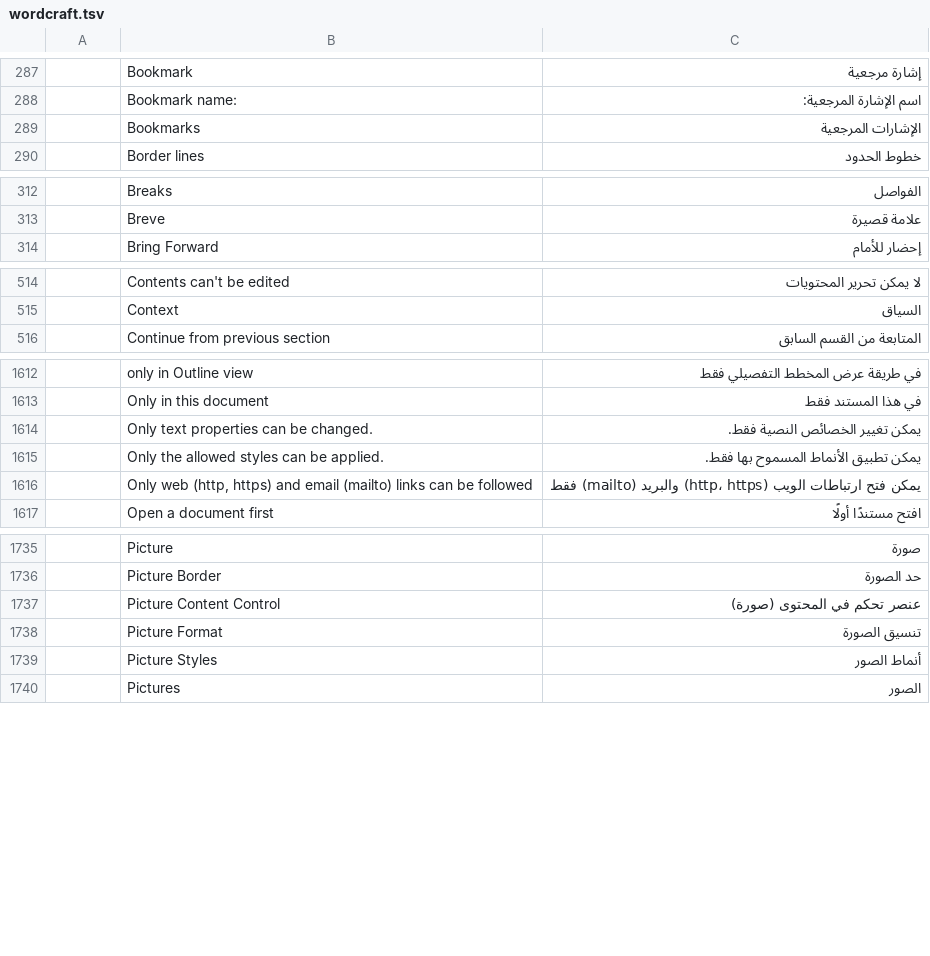
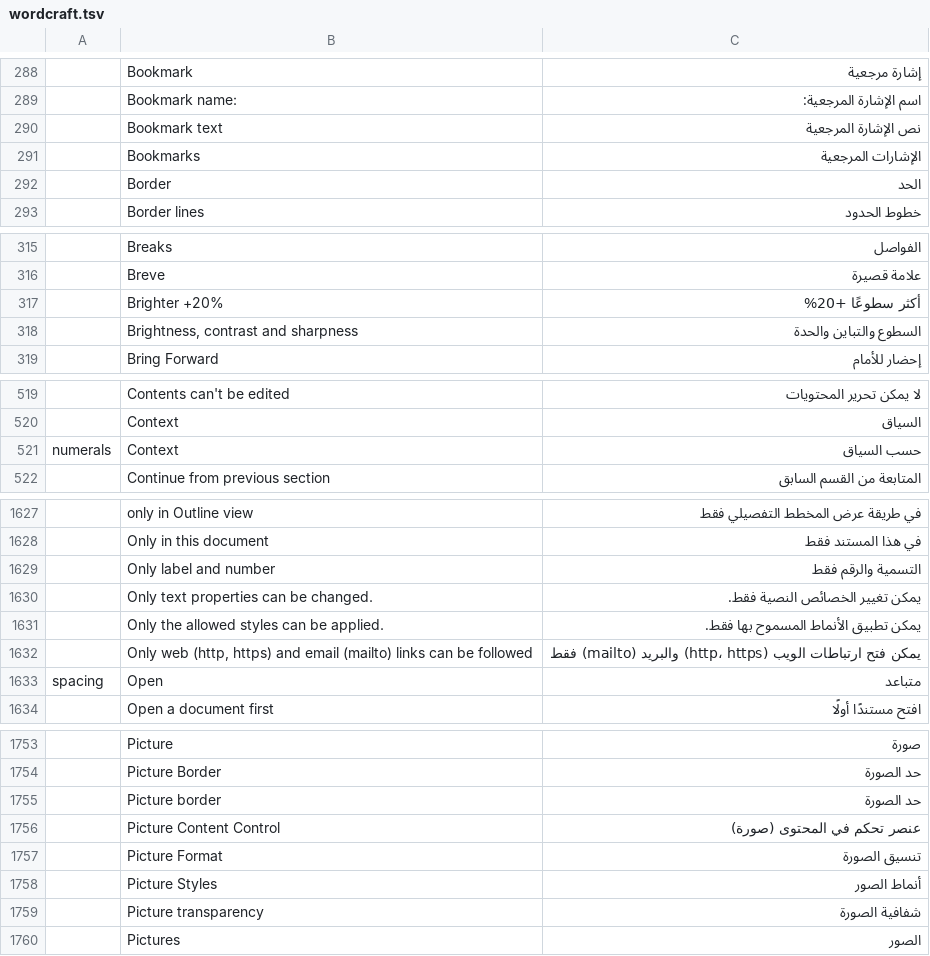
Before and after one commit to Losminek/craft-i18n, a TSV file: locales/ar/wordcraft.tsv, drawn as a sheet; only a part is shown, gaps mark what is left out; the diff covers the shown part only; the diff names each change by its address in the sheet, - before the commit and + after, or states it on an @@ line.

```diff
--- a/locales/ar/wordcraft.tsv
+++ b/locales/ar/wordcraft.tsv
+row 290:  | Bookmark text | نص الإشارة المرجعية
+row 292:  | Border | الحد
+row 317:  | Brighter +20% | أكثر سطوعًا +20%
+row 318:  | Brightness, contrast and sharpness | السطوع والتباين والحدة
+row 521: numerals | Context | حسب السياق
+row 1629:  | Only label and number | التسمية والرقم فقط
+row 1633: spacing | Open | متباعد
+row 1755:  | Picture border | حد الصورة
+row 1759:  | Picture transparency | شفافية الصورة
```
Also changed, not shown: 24 added rows elsewhere in this file, 2 other files.
